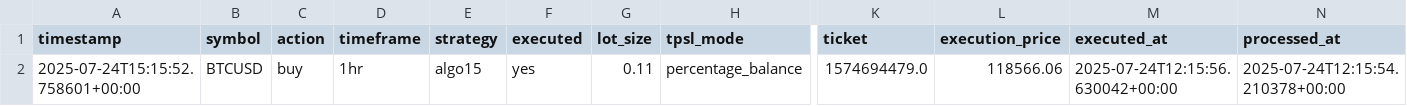
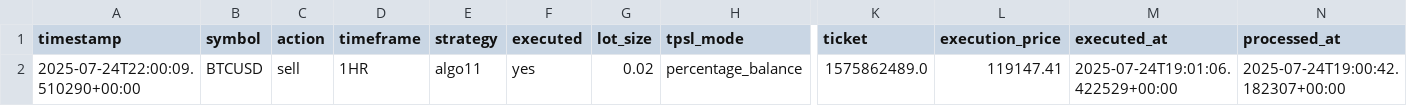
Before and after one commit to dentoru/TradeBridge1.3, a CSV file: data/readytrades/enriched_mt5_signals_20250724.csv, drawn as a sheet; only a part is shown, gaps mark what is left out; the diff names each change by its address in the sheet, - before the commit and + after, or states it on an @@ line.

```diff
--- a/data/readytrades/enriched_mt5_signals_20250724.csv
+++ b/data/readytrades/enriched_mt5_signals_20250724.csv
-A2 (timestamp): 2025-07-24T15:15:52.758601+00:00
+A2 (timestamp): 2025-07-24T22:00:09.510290+00:00
-C2 (action): buy
+C2 (action): sell
-D2 (timeframe): 1hr
+D2 (timeframe): 1HR
-E2 (strategy): algo15
+E2 (strategy): algo11
-G2 (lot_size): 0.11
+G2 (lot_size): 0.02
-K2 (ticket): 1574694479.0
+K2 (ticket): 1575862489.0
-L2 (execution_price): 118566.06
+L2 (execution_price): 119147.41
-M2 (executed_at): 2025-07-24T12:15:56.630042+00:00
+M2 (executed_at): 2025-07-24T19:01:06.422529+00:00
-N2 (processed_at): 2025-07-24T12:15:54.210378+00:00
+N2 (processed_at): 2025-07-24T19:00:42.182307+00:00
```
Also changed, not shown: data/ctrader_signals/ctrader_signals_20250724.csv, data/mt5_signals/mt5_signals_20250724.csv, 2 other files.
